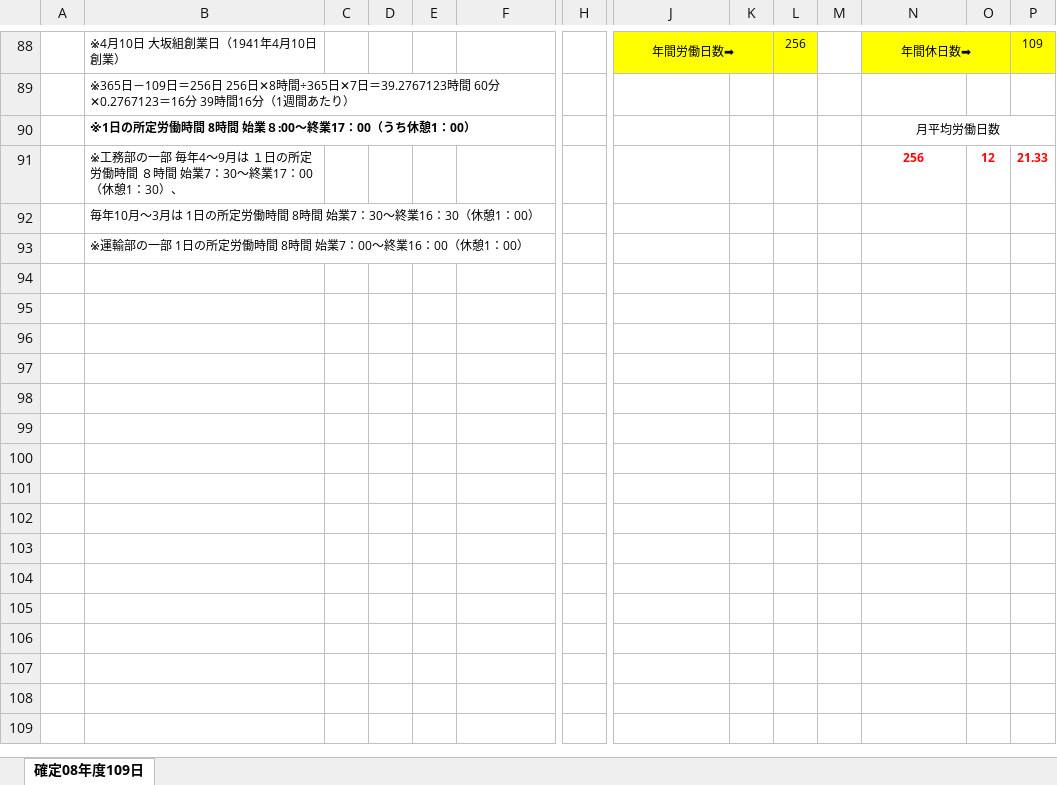
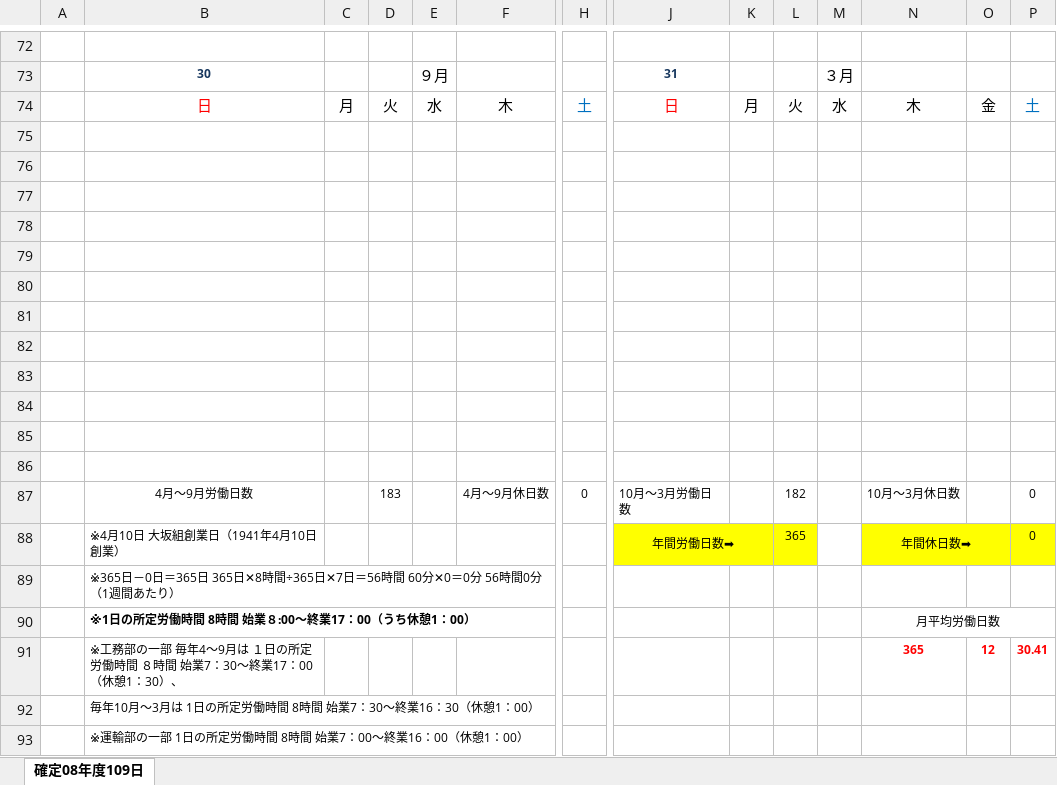
Before and after one commit to Osakagumi/osakagumi-bulletin-board, an Excel workbook: calendar_template_master.xlsx, sheet 確定08年度109日, drawn as a sheet; only a part is shown, gaps mark what is left out; values as stored, in another font and other column widths than the file's, no borders; rows hold the shown columns only; the diff covers the shown part only; the diff names each change by its address in the sheet, - before the commit and + after, or states it on an @@ line.

Commit message:
Add files via upload

```diff
--- a/calendar_template_master.xlsx (sheet 確定08年度109日)
+++ b/calendar_template_master.xlsx (sheet 確定08年度109日)
+row 72: (empty)
+row 73:  | 30 |  |  | ９月 |  |  | 31 |  |  | ３月
+row 75: (empty)
+row 76: (empty)
+row 77: (empty)
+row 78: (empty)
+row 79: (empty)
+row 80: (empty)
+row 81: (empty)
+row 82: (empty)
+row 83: (empty)
+row 84: (empty)
+row 85: (empty)
+row 86: (empty)
+row 87:  | 4月～9月労働日数 |  | 183 |  | 4月～9月休日数 | 0 | 10月～3月労働日数 |  | 182 |  | 10月～3月休日数 |  | 0
-L88: 256
+L88: 365
-P88: 109
+P88: 0
-B89: ※365日－109日＝256日 256日✕8時間÷365日✕7日＝39.2767123時間 60分✕0.2767123＝16分 39時間16分（1週…
+B89: ※365日－0日＝365日 365日✕8時間÷365日✕7日＝56時間 60分✕0＝0分 56時間0分（1週…
-N91: 256
+N91: 365
-P91: 21.33
+P91: 30.41
```
Also changed, not shown: 61 added rows, 76 removed rows, 4 moved rows, 8 edited cells and cell formats elsewhere in this sheet.
